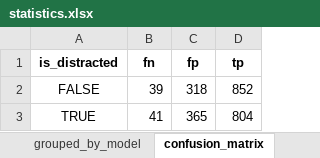
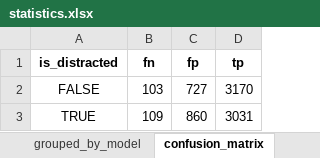
Before and after one commit to carterdr/NLPGroup9, an Excel workbook: results/statistics.xlsx, sheet confusion_matrix, drawn as a sheet; values as stored, in another font and other column widths than the file's, no borders; the diff names each change by its address in the sheet, - before the commit and + after, or states it on an @@ line.

```diff
--- a/results/statistics.xlsx (sheet confusion_matrix)
+++ b/results/statistics.xlsx (sheet confusion_matrix)
-B2 (fn): 39
+B2 (fn): 103
-C2 (fp): 318
+C2 (fp): 727
-D2 (tp): 852
+D2 (tp): 3170
-B3 (fn): 41
+B3 (fn): 109
-C3 (fp): 365
+C3 (fp): 860
-D3 (tp): 804
+D3 (tp): 3031
```
Also changed, not shown: sheet grouped_by_qtype, sheet grouped_by_model, sheet grouped_by_distracted, 2 other files.
